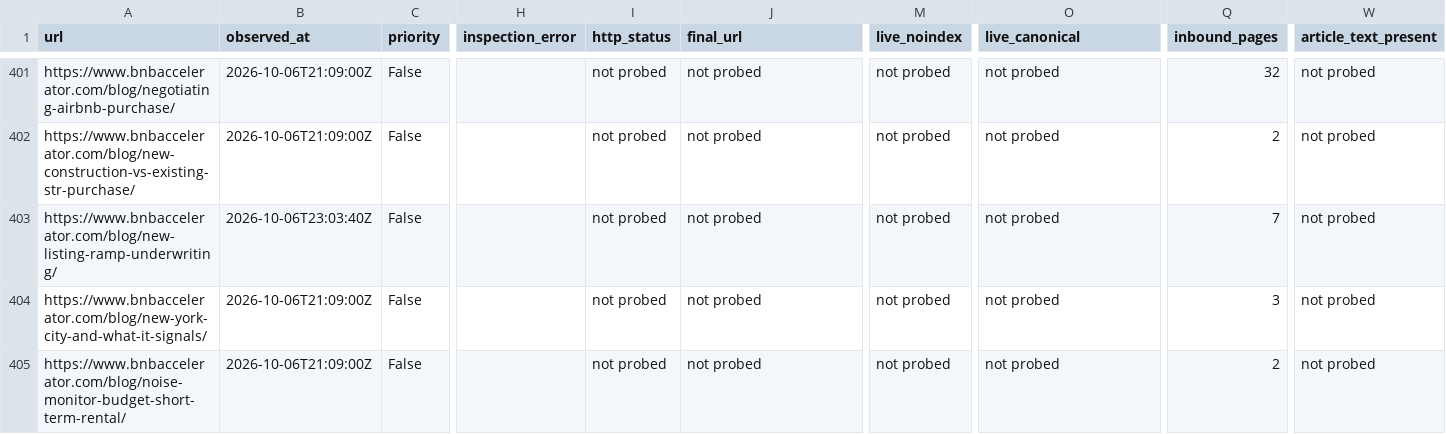
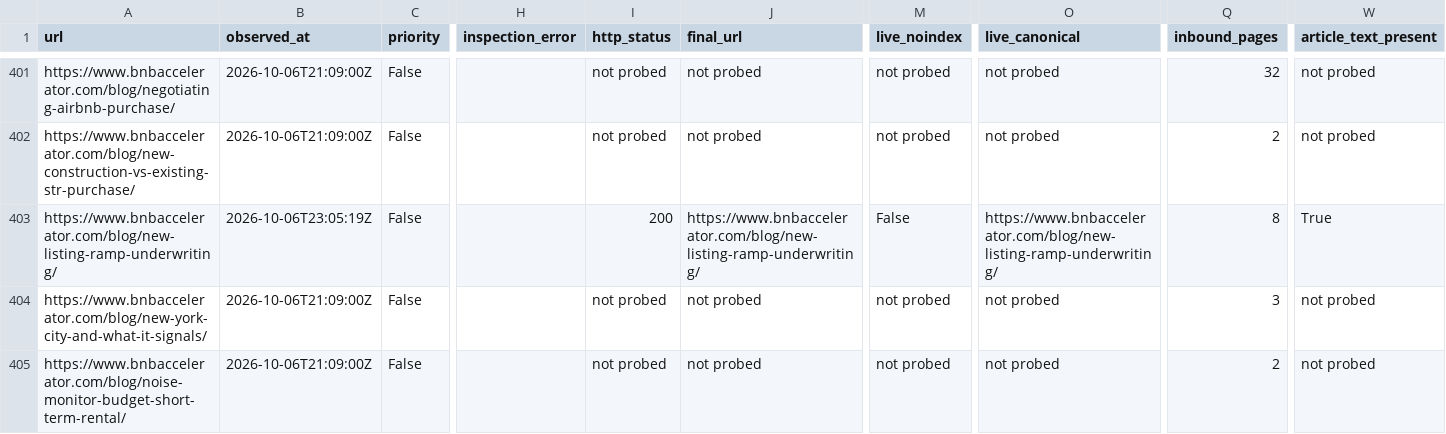
Before and after one commit to drconnorrobertson/bnb-accelerator-site, a CSV file: _gen/blog-indexing-inventory.csv, drawn as a sheet; only a part is shown, gaps mark what is left out; the diff names each change by its address in the sheet, - before the commit and + after, or states it on an @@ line.

Commit message:
Record verified launch ramp release and preserve inspection timestamps

```diff
--- a/_gen/blog-indexing-inventory.csv
+++ b/_gen/blog-indexing-inventory.csv
-B403 (observed_at): 2026-10-06T23:03:40Z
+B403 (observed_at): 2026-10-06T23:05:19Z
-I403 (http_status): not probed
+I403 (http_status): 200
-J403 (final_url): not probed
+J403 (final_url): https://www.bnbaccelerator.com/blog/new-listing-ramp-underwriting/
-M403 (live_noindex): not probed
+M403 (live_noindex): False
-O403 (live_canonical): not probed
+O403 (live_canonical): https://www.bnbaccelerator.com/blog/new-listing-ramp-underwriting/
-Q403 (inbound_pages): 7
+Q403 (inbound_pages): 8
-W403 (article_text_present): not probed
+W403 (article_text_present): True
```
Also changed, not shown: 2 other files.
